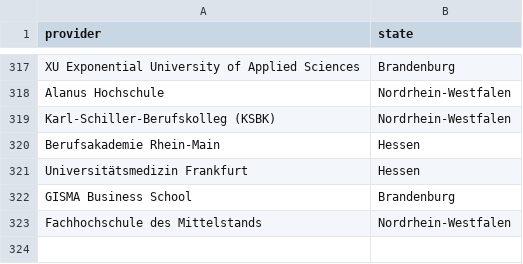
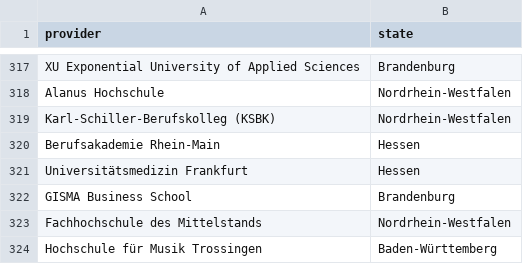
Before and after one commit to KI-Campus/DataTasks, a CSV file: PublicDataSets/de_hei_region_drupal.csv, drawn as a sheet; only a part is shown, gaps mark what is left out; the diff names each change by its address in the sheet, - before the commit and + after, or states it on an @@ line.

Commit message:
Add files via upload

```diff
--- a/PublicDataSets/de_hei_region_drupal.csv
+++ b/PublicDataSets/de_hei_region_drupal.csv
+row 324: Hochschule für Musik Trossingen | Baden-Württemberg
```
